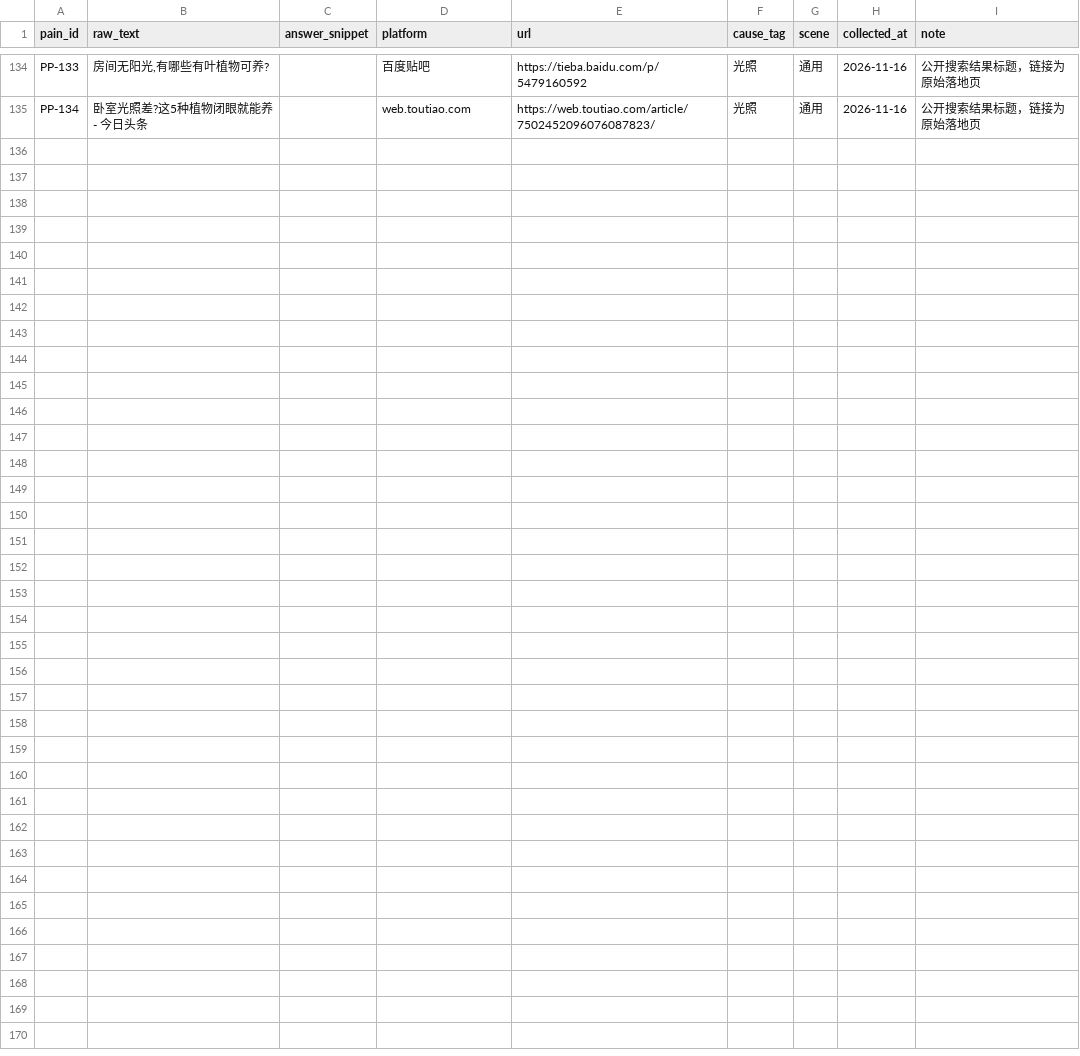
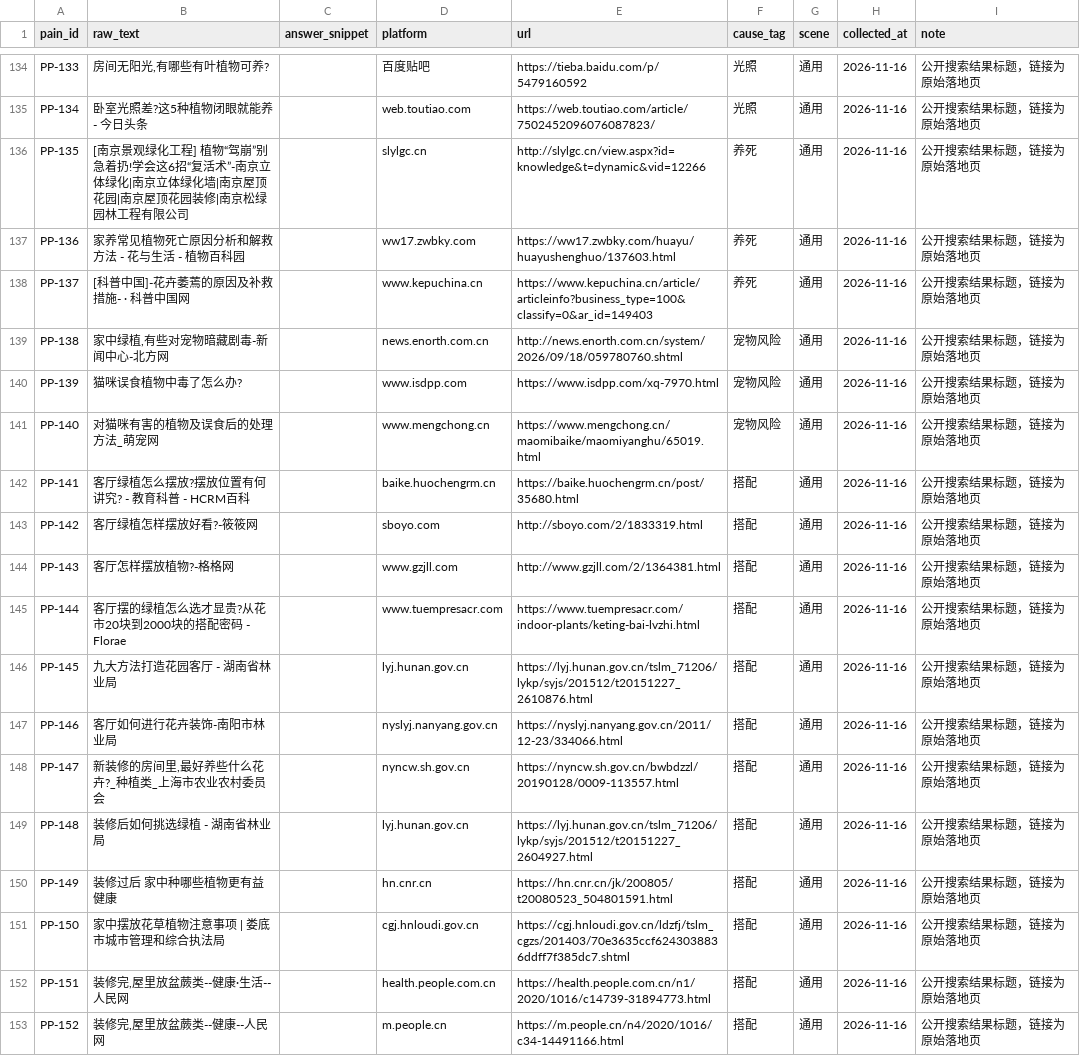
Before and after one commit to wqwabc/zhijing, a CSV file: B/data/pain_points.csv, drawn as a sheet; only a part is shown, gaps mark what is left out; the diff names each change by its address in the sheet, - before the commit and + after, or states it on an @@ line.

```diff
--- a/B/data/pain_points.csv
+++ b/B/data/pain_points.csv
+row 136: PP-135 | [南京景观绿化工程] 植物“驾崩”别急着扔!学会这6招“复活术”-南京立体绿化|南京立体绿化墙|南京屋顶花园|南京屋顶花园装修|南京松绿园林工程有限公司 |  | slylgc.cn | http://slylgc.cn/view.aspx?id=knowledge&t=dynamic&vid=12266 | 养死 | 通用 | 2026-11-16 | 公开搜索结果标题，链接为原始落地页
+row 137: PP-136 | 家养常见植物死亡原因分析和解救方法 - 花与生活 - 植物百科园 |  | ww17.zwbky.com | https://ww17.zwbky.com/huayu/huayushenghuo/137603.html | 养死 | 通用 | 2026-11-16 | 公开搜索结果标题，链接为原始落地页
+row 138: PP-137 | [科普中国]-花卉萎蔫的原因及补救措施- · 科普中国网 |  | www.kepuchina.cn | https://www.kepuchina.cn/article/articleinfo?business_type=100&classify=0&ar_id=149403 | 养死 | 通用 | 2026-11-16 | 公开搜索结果标题，链接为原始落地页
+row 139: PP-138 | 家中绿植,有些对宠物暗藏剧毒-新闻中心-北方网 |  | news.enorth.com.cn | http://news.enorth.com.cn/system/2026/09/18/059780760.shtml | 宠物风险 | 通用 | 2026-11-16 | 公开搜索结果标题，链接为原始落地页
+row 140: PP-139 | 猫咪误食植物中毒了怎么办? |  | www.isdpp.com | https://www.isdpp.com/xq-7970.html | 宠物风险 | 通用 | 2026-11-16 | 公开搜索结果标题，链接为原始落地页
+row 141: PP-140 | 对猫咪有害的植物及误食后的处理方法_萌宠网 |  | www.mengchong.cn | https://www.mengchong.cn/maomibaike/maomiyanghu/65019.html | 宠物风险 | 通用 | 2026-11-16 | 公开搜索结果标题，链接为原始落地页
+row 142: PP-141 | 客厅绿植怎么摆放?摆放位置有何讲究? - 教育科普 - HCRM百科 |  | baike.huochengrm.cn | https://baike.huochengrm.cn/post/35680.html | 搭配 | 通用 | 2026-11-16 | 公开搜索结果标题，链接为原始落地页
+row 143: PP-142 | 客厅绿植怎样摆放好看?-筱筱网 |  | sboyo.com | http://sboyo.com/2/1833319.html | 搭配 | 通用 | 2026-11-16 | 公开搜索结果标题，链接为原始落地页
+row 144: PP-143 | 客厅怎样摆放植物?-格格网 |  | www.gzjll.com | http://www.gzjll.com/2/1364381.html | 搭配 | 通用 | 2026-11-16 | 公开搜索结果标题，链接为原始落地页
+row 145: PP-144 | 客厅摆的绿植怎么选才显贵?从花市20块到2000块的搭配密码 - Florae |  | www.tuempresacr.com | https://www.tuempresacr.com/indoor-plants/keting-bai-lvzhi.html | 搭配 | 通用 | 2026-11-16 | 公开搜索结果标题，链接为原始落地页
+row 146: PP-145 | 九大方法打造花园客厅 - 湖南省林业局 |  | lyj.hunan.gov.cn | https://lyj.hunan.gov.cn/tslm_71206/lykp/syjs/201512/t20151227_2610876.html | 搭配 | 通用 | 2026-11-16 | 公开搜索结果标题，链接为原始落地页
+row 147: PP-146 | 客厅如何进行花卉装饰-南阳市林业局 |  | nyslyj.nanyang.gov.cn | https://nyslyj.nanyang.gov.cn/2011/12-23/334066.html | 搭配 | 通用 | 2026-11-16 | 公开搜索结果标题，链接为原始落地页
+row 148: PP-147 | 新装修的房间里,最好养些什么花卉?_种植类_上海市农业农村委员会 |  | nyncw.sh.gov.cn | https://nyncw.sh.gov.cn/bwbdzzl/20190128/0009-113557.html | 搭配 | 通用 | 2026-11-16 | 公开搜索结果标题，链接为原始落地页
+row 149: PP-148 | 装修后如何挑选绿植 - 湖南省林业局 |  | lyj.hunan.gov.cn | https://lyj.hunan.gov.cn/tslm_71206/lykp/syjs/201512/t20151227_2604927.html | 搭配 | 通用 | 2026-11-16 | 公开搜索结果标题，链接为原始落地页
+row 150: PP-149 | 装修过后 家中种哪些植物更有益健康 |  | hn.cnr.cn | https://hn.cnr.cn/jk/200805/t20080523_504801591.html | 搭配 | 通用 | 2026-11-16 | 公开搜索结果标题，链接为原始落地页
+row 151: PP-150 | 家中摆放花草植物注意事项 | 娄底市城市管理和综合执法局 |  | cgj.hnloudi.gov.cn | https://cgj.hnloudi.gov.cn/ldzfj/tslm_cgzs/201403/70e3635ccf6243038836ddff7f385dc7.shtml | 搭配 | 通用 | 2026-11-16 | 公开搜索结果标题，链接为原始落地页
+row 152: PP-151 | 装修完,屋里放盆蕨类--健康·生活--人民网 |  | health.people.com.cn | https://health.people.com.cn/n1/2020/1016/c14739-31894773.html | 搭配 | 通用 | 2026-11-16 | 公开搜索结果标题，链接为原始落地页
+row 153: PP-152 | 装修完,屋里放盆蕨类--健康--人民网 |  | m.people.cn | https://m.people.cn/n4/2020/1016/c34-14491166.html | 搭配 | 通用 | 2026-11-16 | 公开搜索结果标题，链接为原始落地页
```
Also changed, not shown: B/data/assets_index.csv, B/data/cases_manifest.csv, 35 other files.
